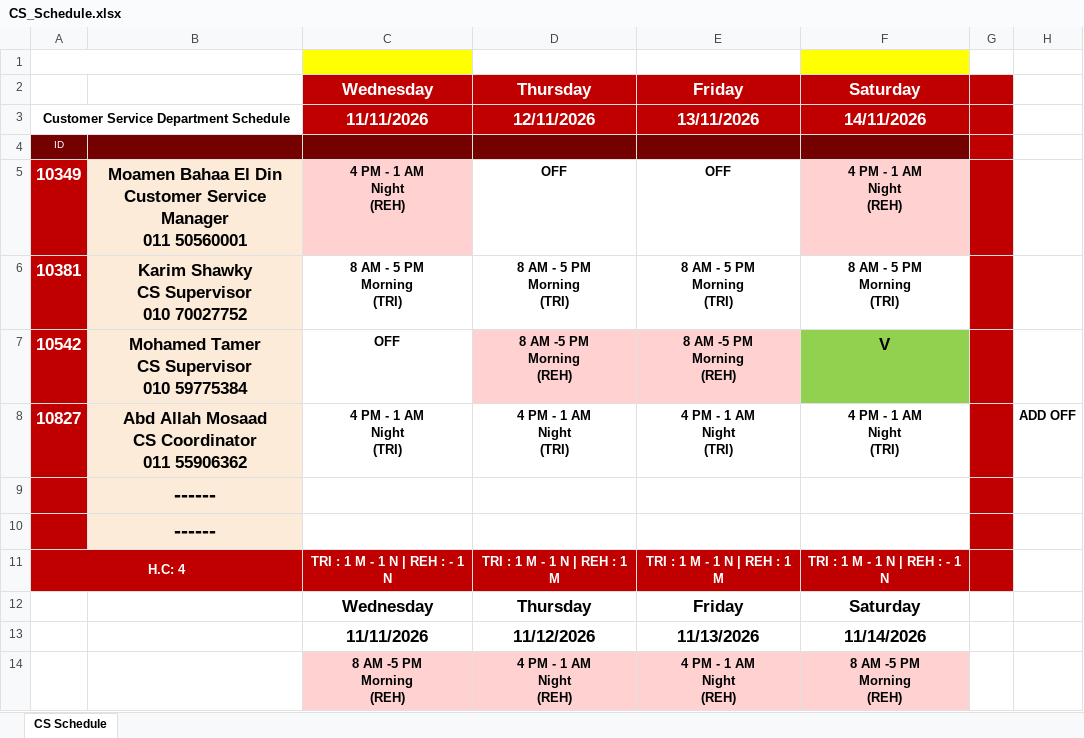
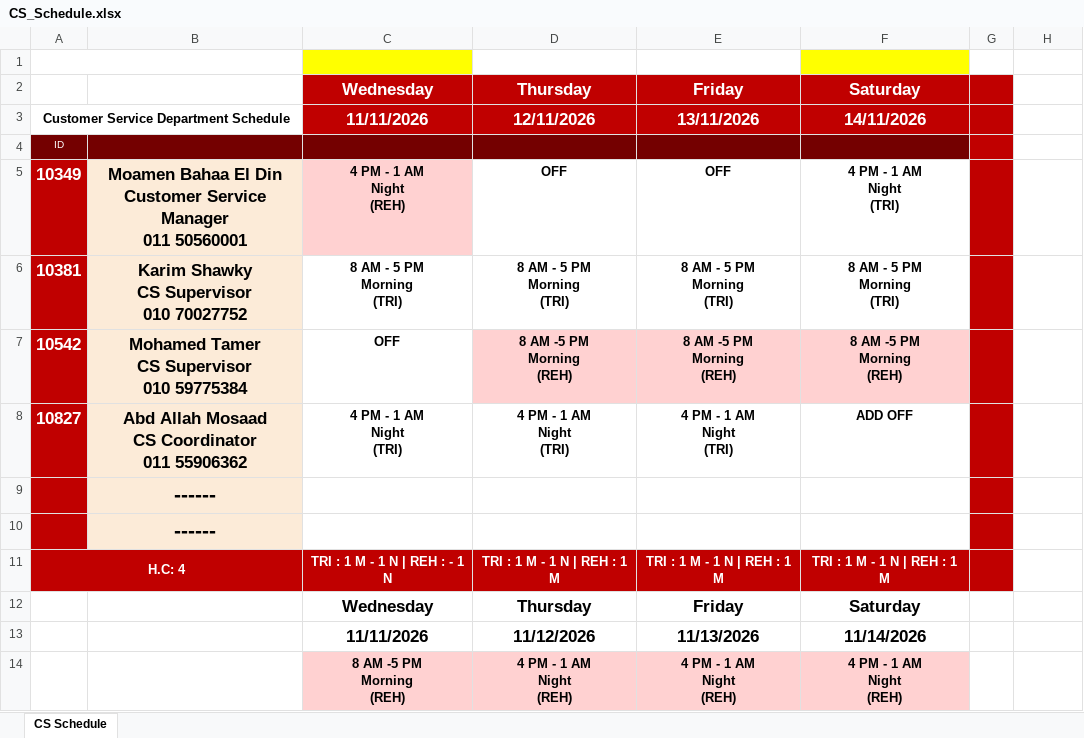
Before and after one commit to geant-egypt/CS-schedule, an Excel workbook: CS_Schedule.xlsx, sheet CS Schedule, drawn as a sheet; values as stored, in another font and other column widths than the file's, no borders; charts and pictures and table styles not drawn; ↵ is a line break in a cell; the diff names each change by its address in the sheet, - before the commit and + after, or states it on an @@ line.

Commit message:
Add files via upload

```diff
--- a/CS_Schedule.xlsx (sheet CS Schedule)
+++ b/CS_Schedule.xlsx (sheet CS Schedule)
-F5: 4 PM - 1 AM ↵ Night ↵ (REH)
+F5: 4 PM - 1 AM ↵ Night ↵ (TRI)
-F5 fill: #FFD1D1
+F5 fill: none
-F7: V
+F7: 8 AM -5 PM ↵ Morning ↵ (REH)
-F7 fill: #92D050
+F7 fill: #FFD1D1, text size: smaller
-F8: 4 PM - 1 AM ↵ Night ↵ (TRI)
+F8: ADD OFF
-H8: ADD OFF
+H8: (empty)
-F11: TRI : 1 M - 1 N | REH : - 1 N
+F11: TRI : 1 M - 1 N | REH : 1 M
-F14: 8 AM -5 PM ↵ Morning ↵ (REH)
+F14: 4 PM - 1 AM ↵ Night ↵ (REH)
```
